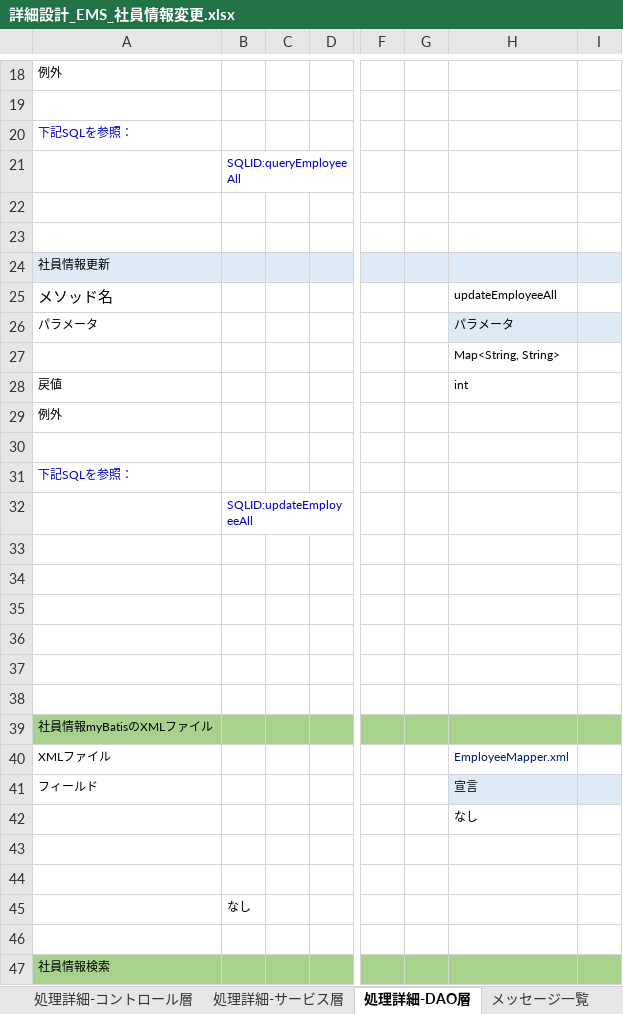
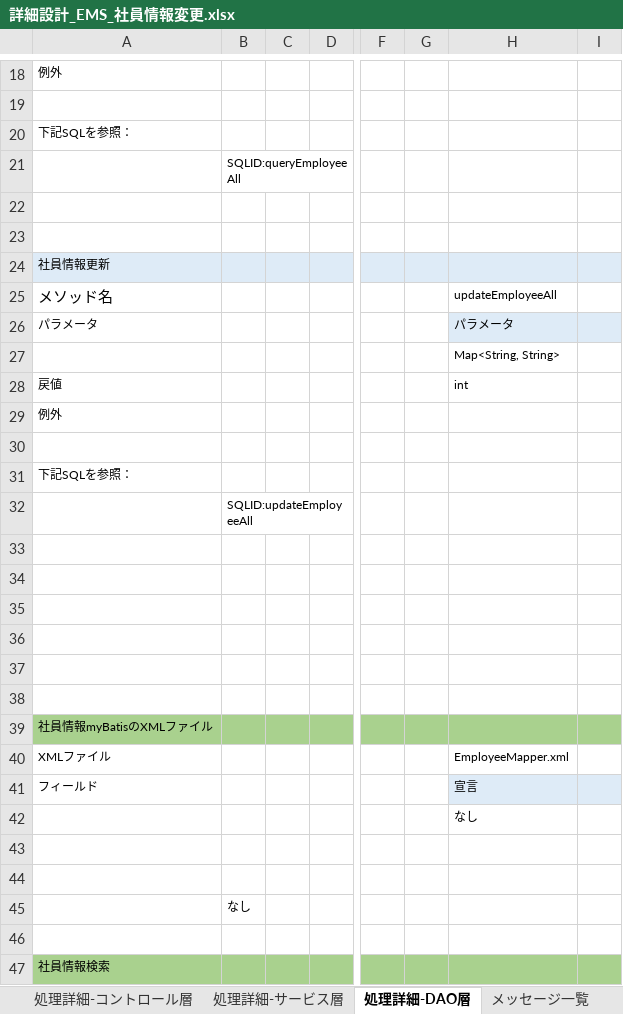
Before and after one commit to softtechSoft/ems, an Excel workbook: DOC/詳細設計書/詳細設計_EMS_社員情報変更.xlsx, sheet 処理詳細-DAO層, drawn as a sheet; only a part is shown, gaps mark what is left out; values as stored, in another font and other column widths than the file's, no borders; the diff covers the shown part only; the diff names each change by its address in the sheet, - before the commit and + after, or states it on an @@ line.

```diff
--- a/DOC/詳細設計書/詳細設計_EMS_社員情報変更.xlsx (sheet 処理詳細-DAO層)
+++ b/DOC/詳細設計書/詳細設計_EMS_社員情報変更.xlsx (sheet 処理詳細-DAO層)
-A20 text colour: #0000CC
+A20 text colour: black
-B21 text colour: #0000CC
+B21 text colour: black
-A31 text colour: #0000CC
+A31 text colour: black
-B32 text colour: #0000CC
+B32 text colour: black
-H40 text colour: #002060
+H40 text colour: black
```
Also changed, not shown: 35 removed rows elsewhere in this sheet, sheet 処理詳細-サービス層, charts or pictures, 1 other file.
